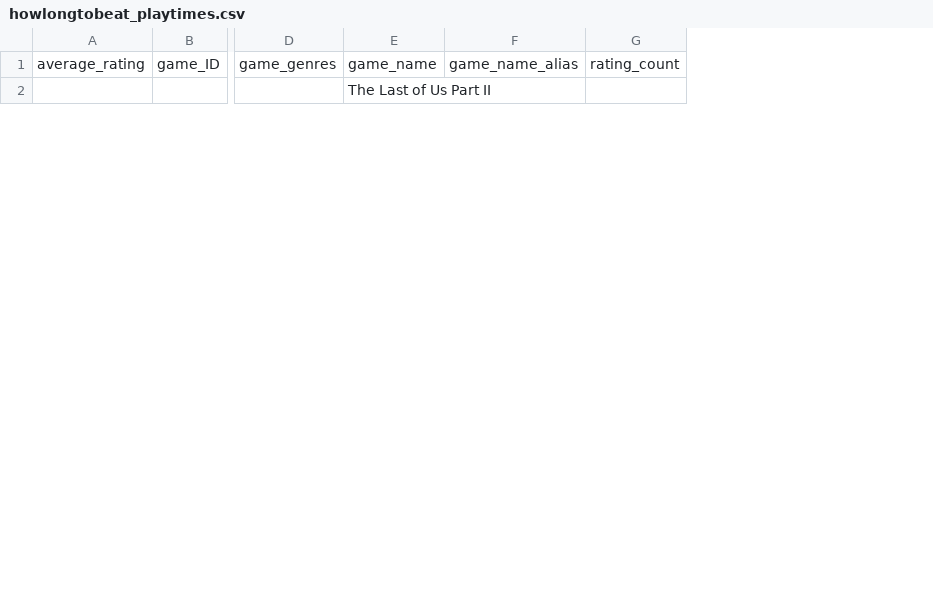
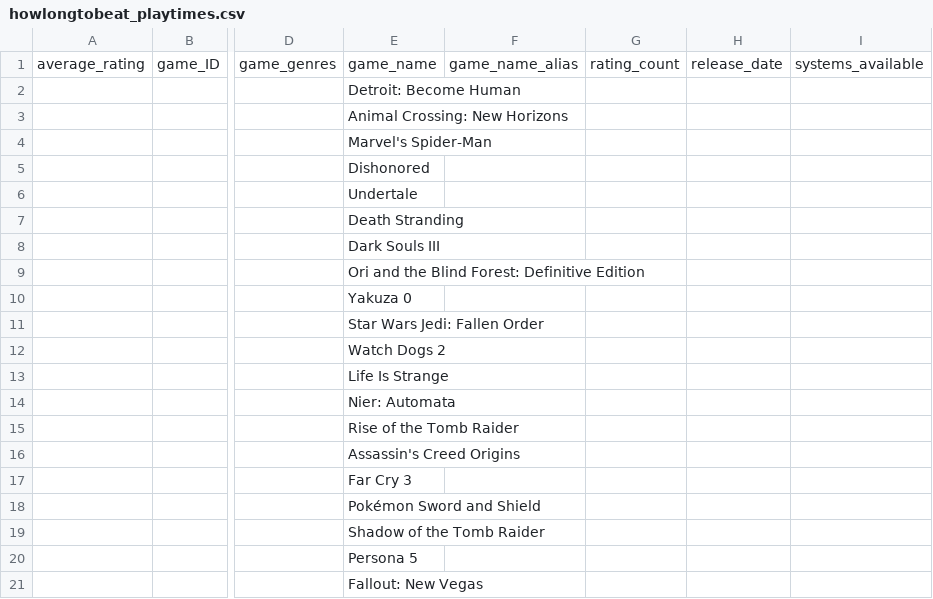
Before and after one commit to doughilton/HLTB_Scraper, a CSV file: howlongtobeat_playtimes.csv, drawn as a sheet; only a part is shown, gaps mark what is left out; rows hold the shown columns only; the diff covers the shown part only; the diff names each change by its address in the sheet, - before the commit and + after, or states it on an @@ line.

Commit message:
Broke the Search Page search to a separate Selenium script, save results to CSV, then use that for the Scrapy spider to scrape game pages.  Also filter results from the Selenium scrape which don't have a Main Story or enough user results posted.

```diff
--- a/howlongtobeat_playtimes.csv
+++ b/howlongtobeat_playtimes.csv
+column H, row 1: release_date
+column I, row 1: systems_available
-E2: The Last of Us Part II
+E2: Detroit: Become Human
+row 3:  |  |  | Animal Crossing: New Horizons
+row 4:  |  |  | Marvel's Spider-Man
+row 5:  |  |  | Dishonored
+row 6:  |  |  | Undertale
+row 7:  |  |  | Death Stranding
+row 8:  |  |  | Dark Souls III
+row 9:  |  |  | Ori and the Blind Forest: Definitive Edition
@@ row 17 moved to row 10: Yakuza 0 @@
@@ row 14 moved to row 11: Star Wars Jedi: Fallen Order @@
+row 12:  |  |  | Watch Dogs 2
@@ row 15 moved to row 13: Life Is Strange @@
@@ row 18 moved to row 14: Nier: Automata @@
@@ row 16 moved to row 15: Rise of the Tomb Raider @@
@@ row 99 moved to row 16: Assassin's Creed Origins @@
@@ row 100 moved to row 17: Far Cry 3 @@
+row 18:  |  |  | Pokémon Sword and Shield
+row 19:  |  |  | Shadow of the Tomb Raider
+row 20:  |  |  | Persona 5
+row 21:  |  |  | Fallout: New Vegas
```
Also changed, not shown: 15 added rows, 72 removed rows, 11 moved rows and 1 edited cell elsewhere in this file, 4 other files.
